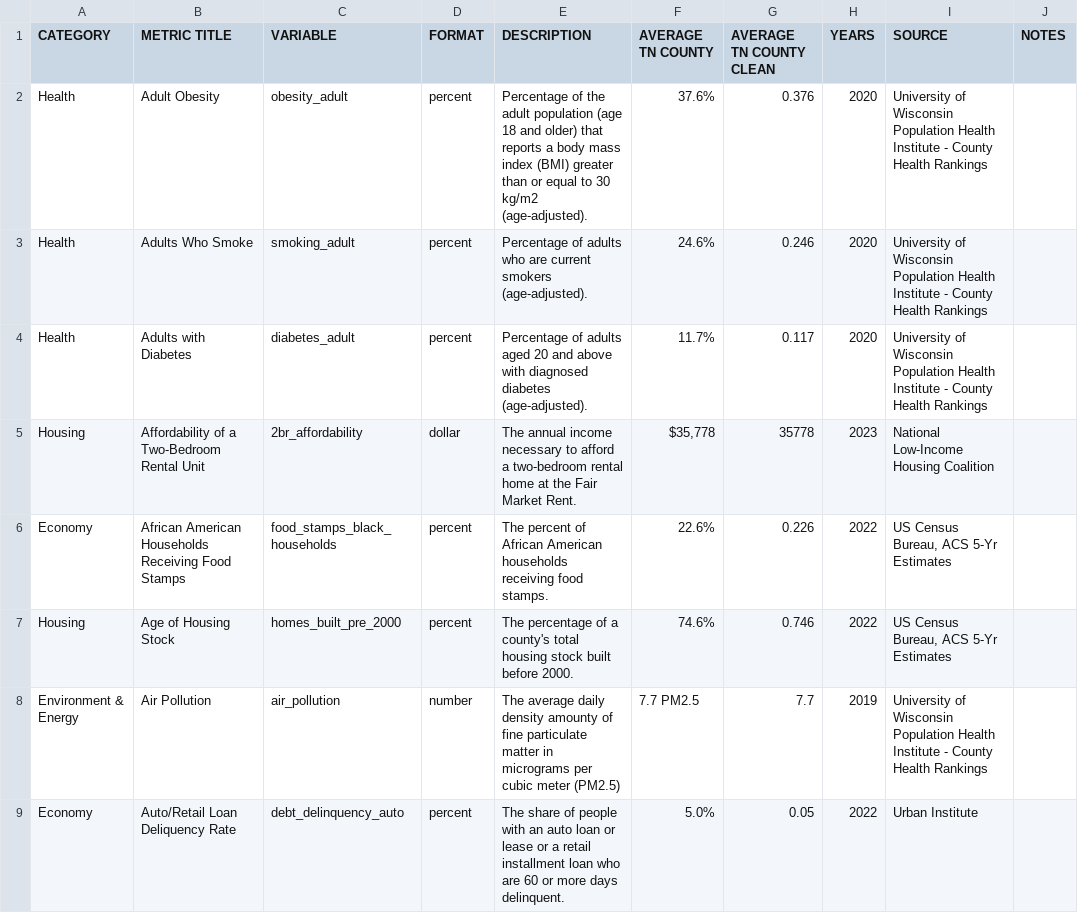
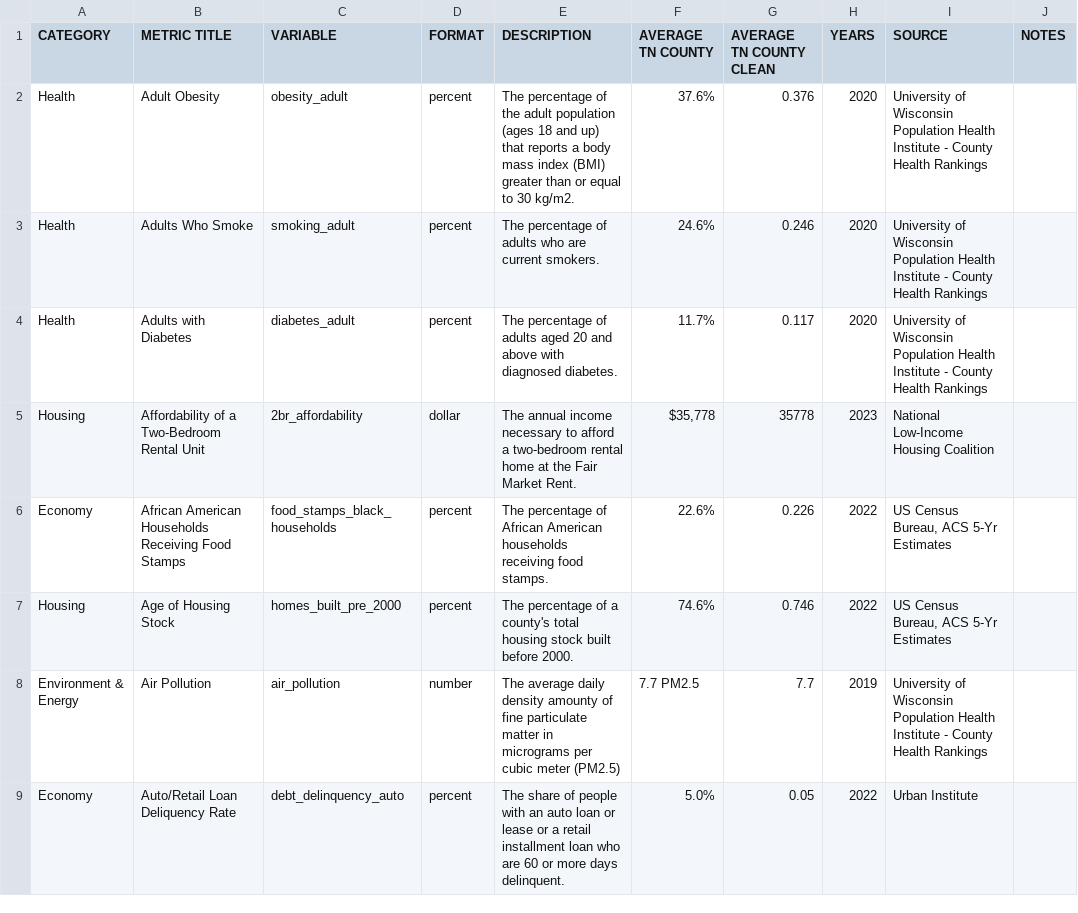
Before and after one commit to andrewjbe/think-tn-map, a CSV file: data/data-info.csv, drawn as a sheet; only a part is shown; the diff covers the shown part only; the diff names each change by its address in the sheet, - before the commit and + after, or states it on an @@ line.

Commit message:
finished with report updates

```diff
--- a/data/data-info.csv
+++ b/data/data-info.csv
-E2 (DESCRIPTION): Percentage of the adult population (age 18 and older) that reports a body mass index (BMI) greater than or equal to 30 kg/m2 (age-adjusted).
+E2 (DESCRIPTION): The percentage of the adult population (ages 18 and up) that reports a body mass index (BMI) greater than or equal to 30 kg/m2.
-E3 (DESCRIPTION): Percentage of adults who are current smokers (age-adjusted).
+E3 (DESCRIPTION): The percentage of adults who are current smokers.
-E4 (DESCRIPTION): Percentage of adults aged 20 and above with diagnosed diabetes (age-adjusted).
+E4 (DESCRIPTION): The percentage of adults aged 20 and above with diagnosed diabetes.
-E6 (DESCRIPTION): The percent of African…
+E6 (DESCRIPTION): The percentage of African…
```
Also changed, not shown: 64 edited cells elsewhere in this file, inst/county-summary-pdf/data/data-info.csv, inst/one-county-all-metrics/data/data-info.csv, 12 other files.
